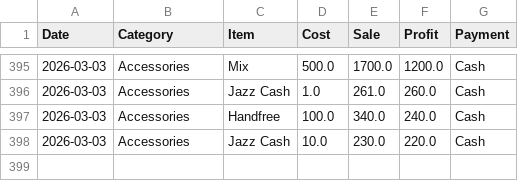
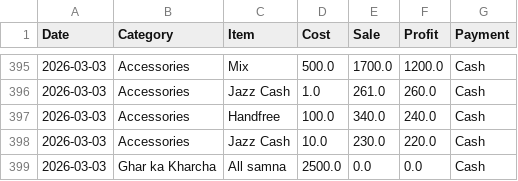
Before and after one commit to alihassankg2006-bit/ALI-MOBILE-COMMUNICATION-1, a CSV file: data.csv, drawn as a sheet; only a part is shown, gaps mark what is left out; the diff names each change by its address in the sheet, - before the commit and + after, or states it on an @@ line.

Commit message:
Added: All samna  (Ghar ka Kharcha)

```diff
--- a/data.csv
+++ b/data.csv
+row 399: 2026-03-03 | Ghar ka Kharcha | All samna | 2500.0 | 0.0 | 0.0 | Cash
```
